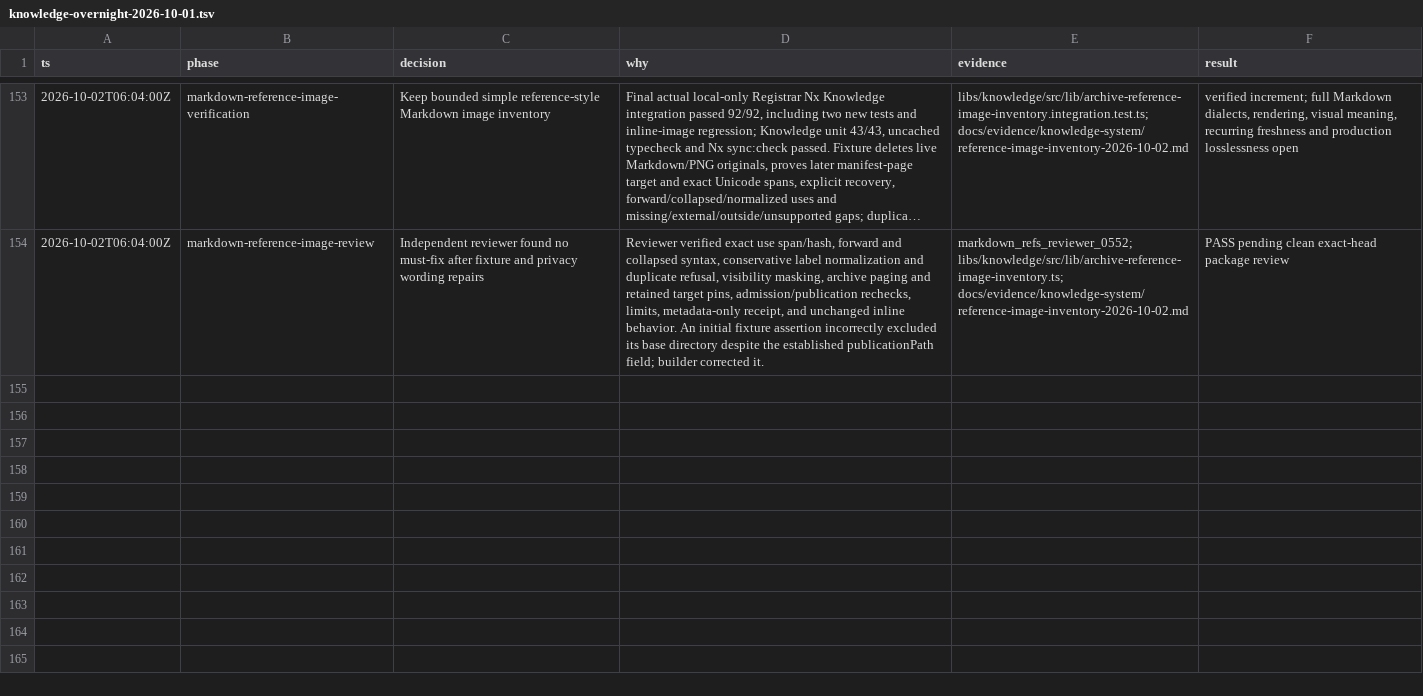
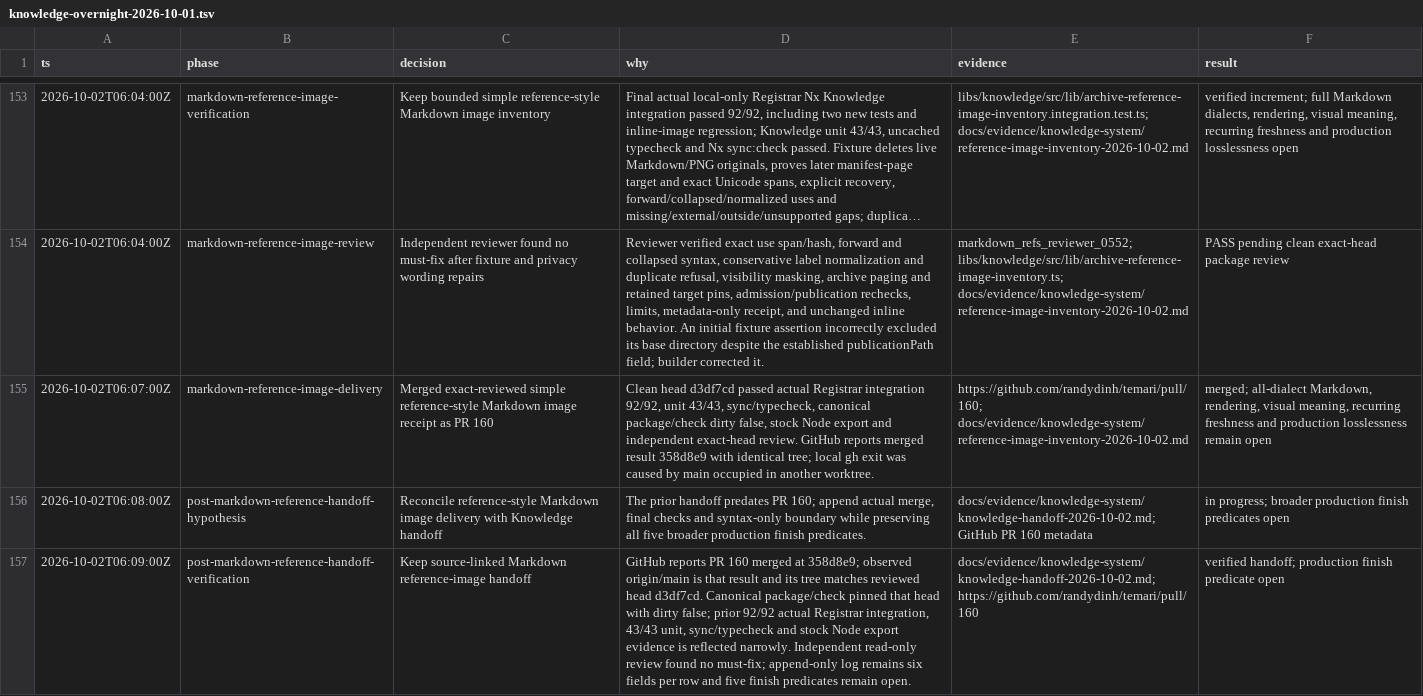
Before and after one commit to randydinh/temari, a TSV file: .audit/knowledge-overnight-2026-10-01.tsv, drawn as a sheet; only a part is shown, gaps mark what is left out; long unchanged cells end in …; the diff names each change by its address in the sheet, - before the commit and + after, or states it on an @@ line.

Commit message:
docs(knowledge): reconcile Markdown reference image delivery

```diff
--- a/.audit/knowledge-overnight-2026-10-01.tsv
+++ b/.audit/knowledge-overnight-2026-10-01.tsv
+row 155: 2026-10-02T06:07:00Z | markdown-reference-image-delivery | Merged exact-reviewed simple reference-style Markdown image receipt as PR 160 | Clean head d3df7cd passed actual Registrar integration 92/92, unit 43/43, sync/typecheck, canonical package/check dirty false, stock Node export and independent exact-head review. GitHub reports merged result 358d8e9 with identical tree; local gh exit was caused by main occupied in another worktree. | https://github.com/randydinh/temari/pull/160; docs/evidence/knowledge-system/reference-image-inventory-2026-10-02.md | merged; all-dialect Markdown, rendering, visual meaning, recurring freshness and production losslessness remain open
+row 156: 2026-10-02T06:08:00Z | post-markdown-reference-handoff-hypothesis | Reconcile reference-style Markdown image delivery with Knowledge handoff | The prior handoff predates PR 160; append actual merge, final checks and syntax-only boundary while preserving all five broader production finish predicates. | docs/evidence/knowledge-system/knowledge-handoff-2026-10-02.md; GitHub PR 160 metadata | in progress; broader production finish predicates open
+row 157: 2026-10-02T06:09:00Z | post-markdown-reference-handoff-verification | Keep source-linked Markdown reference-image handoff | GitHub reports PR 160 merged at 358d8e9; observed origin/main is that result and its tree matches reviewed head d3df7cd. Canonical package/check pinned that head with dirty false; prior 92/92 actual Registrar integration, 43/43 unit, sync/typecheck and stock Node export evidence is reflected narrowly. Independent read-only review found no must-fix; append-only log remains six fields per row and five finish predicates remain open. | docs/evidence/knowledge-system/knowledge-handoff-2026-10-02.md; https://github.com/randydinh/temari/pull/160 | verified handoff; production finish predicate open
```
Also changed, not shown: 2 other files.
